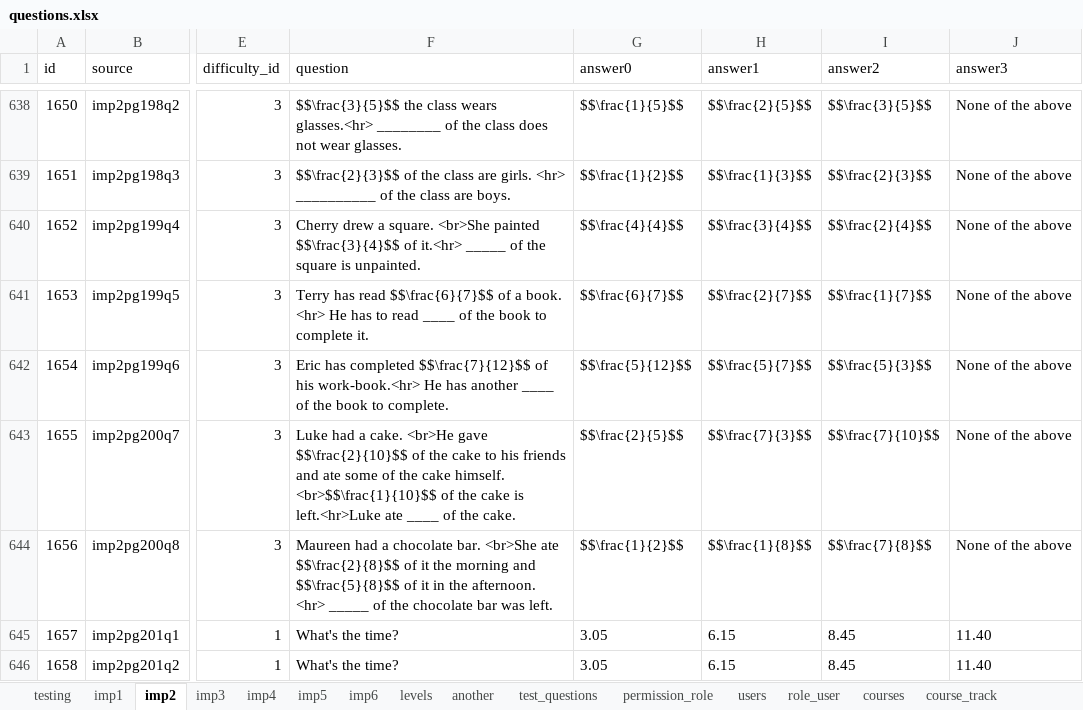
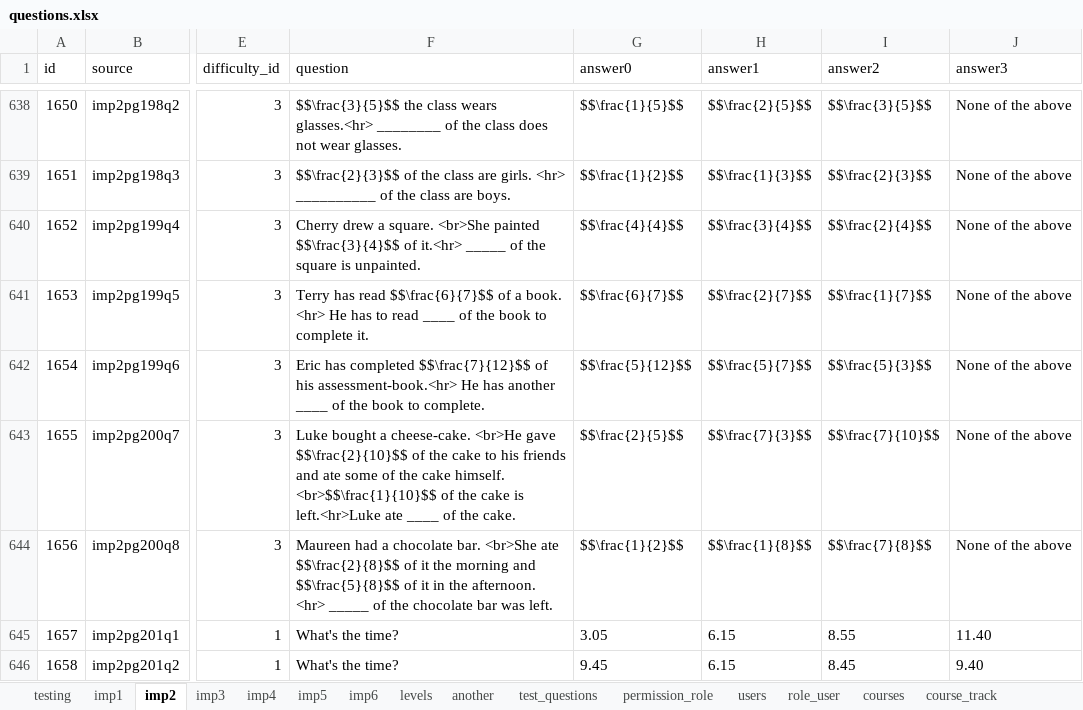
Before and after one commit to 2ppaamm/apiprod, an Excel workbook: public/questions.xlsx, sheet imp2, drawn as a sheet; only a part is shown, gaps mark what is left out; values as stored, in another font and other column widths than the file's, no borders; the diff covers the shown part only; the diff names each change by its address in the sheet, - before the commit and + after, or states it on an @@ line.

```diff
--- a/public/questions.xlsx (sheet imp2)
+++ b/public/questions.xlsx (sheet imp2)
-F642 (question): …of his work-book.<hr> He has…
+F642 (question): …of his assessment-book.<hr> He has…
-F643 (question): Luke had a cake. <br>He gave…
+F643 (question): Luke bought a cheese-cake. <br>He gave…
-I645 (answer2): 8.45
+I645 (answer2): 8.55
-G646 (answer0): 3.05
+G646 (answer0): 9.45
-J646 (answer3): 11.40
+J646 (answer3): 9.40
```
Also changed, not shown: 12 edited cells elsewhere in this sheet, 2 other files.
